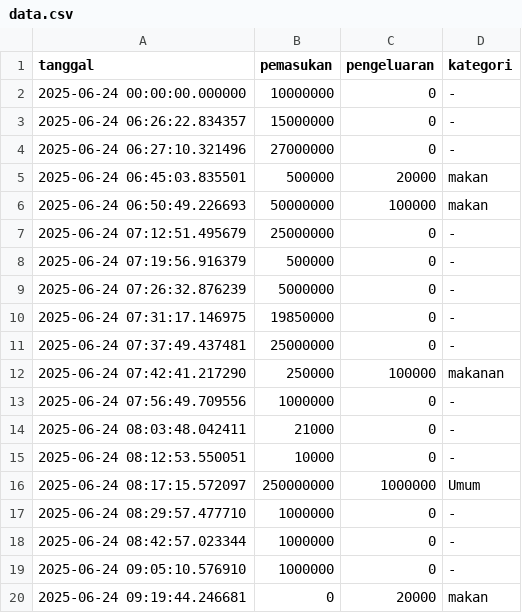
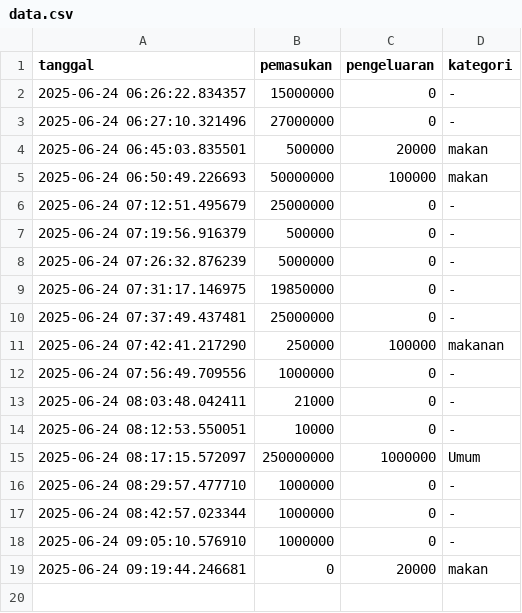
Before and after one commit to UdinTarmiji/finance-data, a CSV file: data/Dafiq/data.csv, drawn as a sheet; the diff names each change by its address in the sheet, - before the commit and + after, or states it on an @@ line.

Commit message:
update data.csv

```diff
--- a/data/Dafiq/data.csv
+++ b/data/Dafiq/data.csv
-row 2: 2025-06-24 00:00:00.000000 | 10000000 | 0 | -
```
